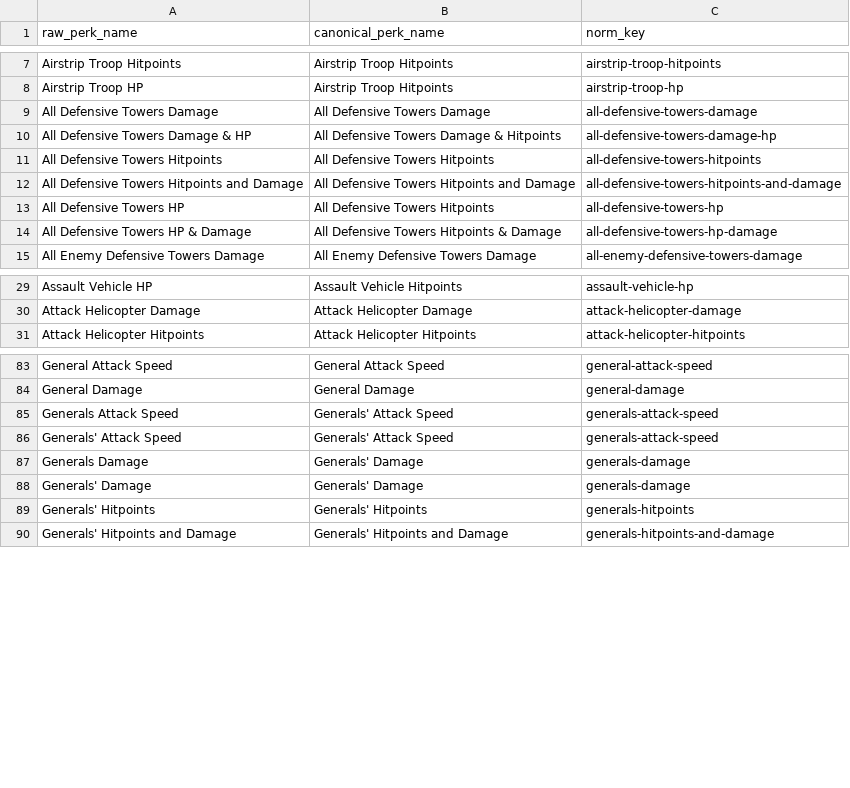
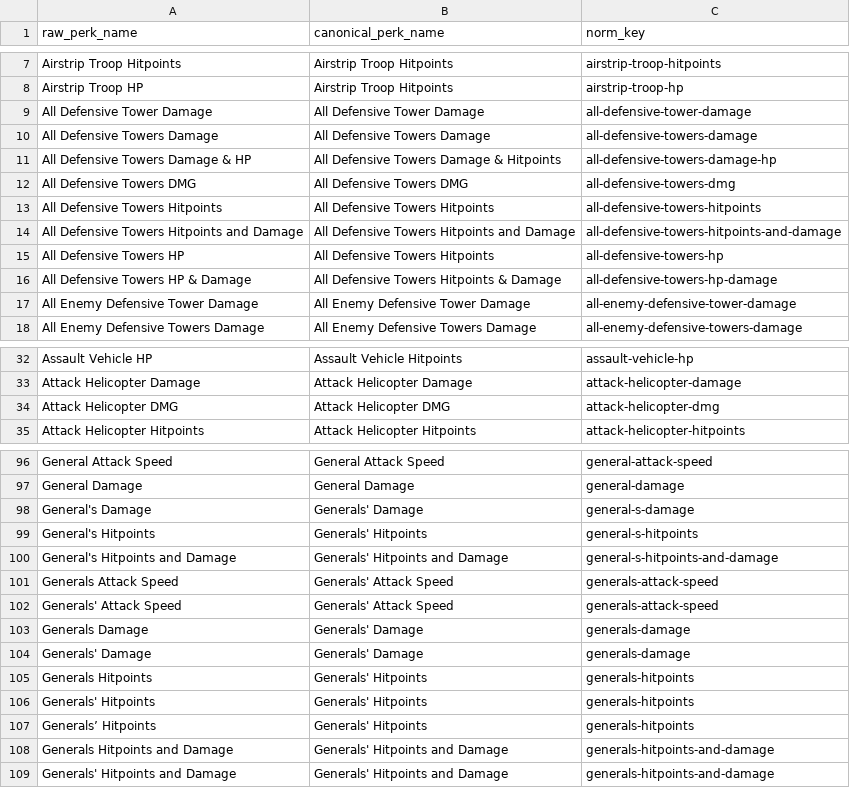
Before and after one commit to edawrddickerson-cloud/dominations-artifacts, a CSV file: data/perk_name_mapping.csv, drawn as a sheet; only a part is shown, gaps mark what is left out; the diff covers the shown part only; the diff names each change by its address in the sheet, - before the commit and + after, or states it on an @@ line.

```diff
--- a/data/perk_name_mapping.csv
+++ b/data/perk_name_mapping.csv
+row 9: All Defensive Tower Damage | All Defensive Tower Damage | all-defensive-tower-damage
+row 12: All Defensive Towers DMG | All Defensive Towers DMG | all-defensive-towers-dmg
+row 17: All Enemy Defensive Tower Damage | All Enemy Defensive Tower Damage | all-enemy-defensive-tower-damage
+row 34: Attack Helicopter DMG | Attack Helicopter DMG | attack-helicopter-dmg
+row 98: General's Damage | Generals' Damage | general-s-damage
+row 99: General's Hitpoints | Generals' Hitpoints | general-s-hitpoints
+row 100: General's Hitpoints and Damage | Generals' Hitpoints and Damage | general-s-hitpoints-and-damage
+row 105: Generals Hitpoints | Generals' Hitpoints | generals-hitpoints
+row 107: Generals’ Hitpoints | Generals' Hitpoints | generals-hitpoints
+row 108: Generals Hitpoints and Damage | Generals' Hitpoints and Damage | generals-hitpoints-and-damage
```
Also changed, not shown: 26 added rows, 2 removed rows and 1 edited cell elsewhere in this file, data/artifact_release_reconciliation.csv, 13 other files.
